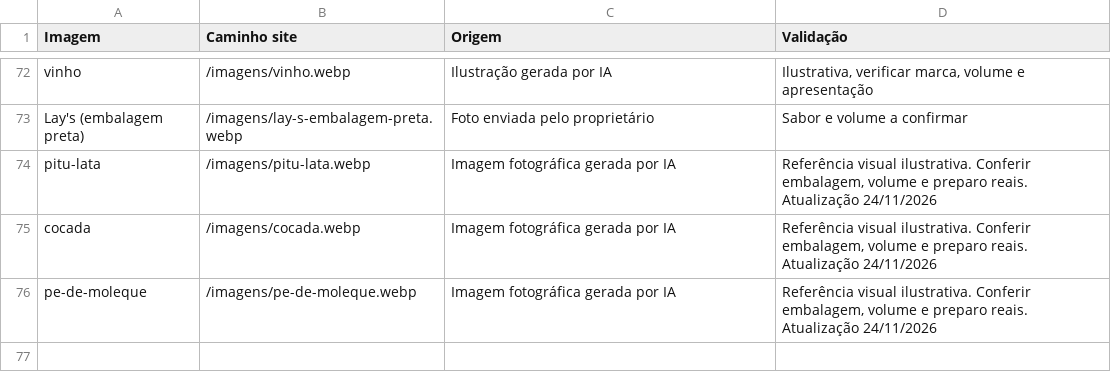
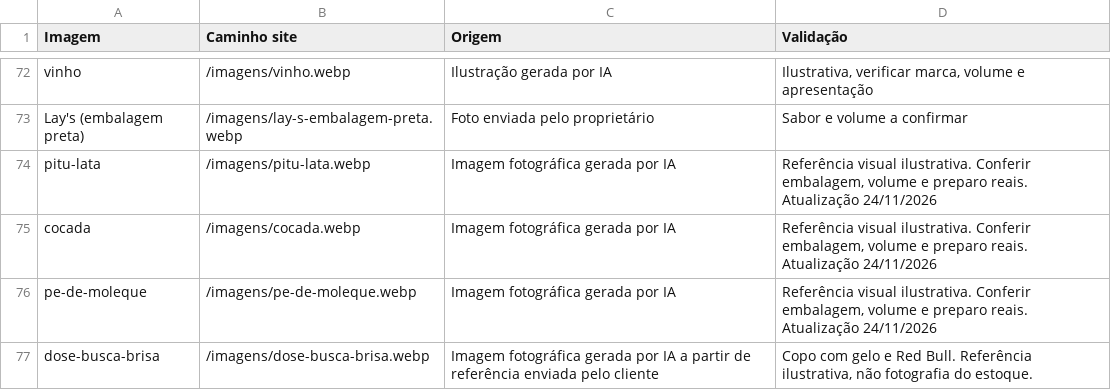
Before and after one commit to jeff1995sp/ADEGA, a CSV file: FOTOS-POR-PRODUTO.csv, drawn as a sheet; only a part is shown, gaps mark what is left out; the diff names each change by its address in the sheet, - before the commit and + after, or states it on an @@ line.

Commit message:
Substitui imagem da dose Busca Brisa pela composição aprovada

```diff
--- a/FOTOS-POR-PRODUTO.csv
+++ b/FOTOS-POR-PRODUTO.csv
+row 77: dose-busca-brisa | /imagens/dose-busca-brisa.webp | Imagem fotográfica gerada por IA a partir de referência enviada pelo cliente | Copo com gelo e Red Bull. Referência ilustrativa, não fotografia do estoque.
```
Also changed, not shown: 1 other file.
